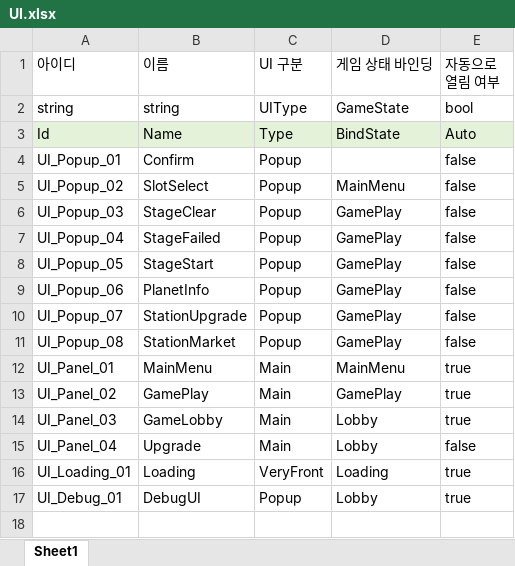
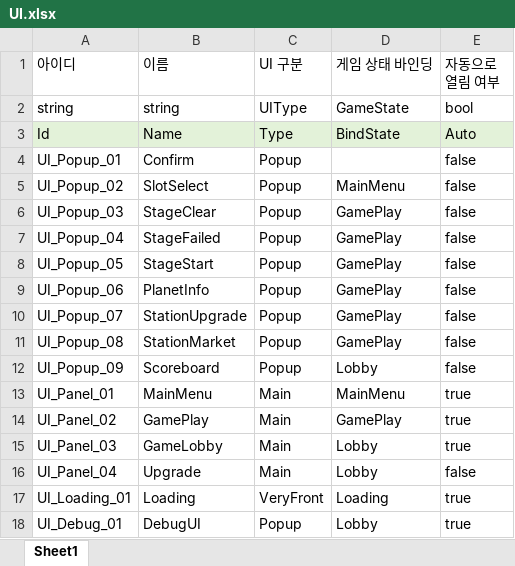
Before and after one commit to iThing1/Unity_2DMiniProject, an Excel workbook: JsonConverter/ExcelFiles/UI.xlsx, sheet Sheet1, drawn as a sheet; values as stored, in another font and other column widths than the file's, no borders; the diff names each change by its address in the sheet, - before the commit and + after, or states it on an @@ line.

Commit message:
[Add] 랭크(Scoreboard) 시스템 설계
[추가]
- 스테이지 클리어시의 점수와 날짜를 보관하고, 이를 점수값으로 정렬한 순위표 팝업 추가
- 데이터의 갯수만큼 Item을 동적 생성하도록 설계, 자동 정렬을 위해 Vertical Layout Group, Content Size Fitter 사용
- 원안은 Score를 Key로 SortedDictionary 사용 예정이었으나, 스테이지 Id 기반으로 클리어 여부 및 기록을 조회해야 하므로 스테이지 Id를 Key로 사용하는 Dictionary로 변경
- 표시 시점에 최대 5개만 List.Sort()로 정렬 (데이터가 많지 않아 비용을 무시함)
- LobbyUI에서 현재 선택된 스테이지 Id를 직접 캐싱하여 스테이지별 독립 점수판 보장

```diff
--- a/JsonConverter/ExcelFiles/UI.xlsx (sheet Sheet1)
+++ b/JsonConverter/ExcelFiles/UI.xlsx (sheet Sheet1)
+row 12: UI_Popup_09 | Scoreboard | Popup | Lobby | false
```
Also changed, not shown: 24 other files.
